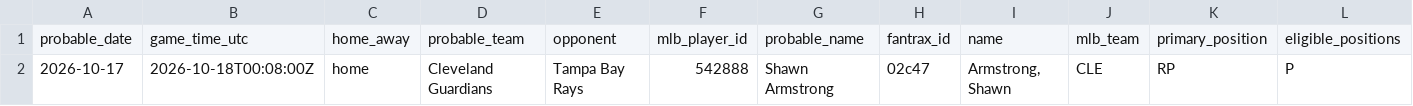
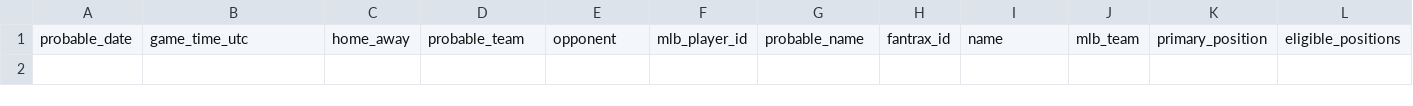
Before and after one commit to youtube-dinner/baseball_analytics, a CSV file: outputs/fantrax_export/fantrax_probable_starters_unrostered_tomorrow_latest.csv, drawn as a sheet; only a part is shown; rows hold the shown columns only; the diff names each change by its address in the sheet, - before the commit and + after, or states it on an @@ line.

```diff
--- a/outputs/fantrax_export/fantrax_probable_starters_unrostered_tomorrow_latest.csv
+++ b/outputs/fantrax_export/fantrax_probable_starters_unrostered_tomorrow_latest.csv
-row 2: 2026-10-17 | 2026-10-18T00:08:00Z | home | Cleveland Guardians | Tampa Bay Rays | 542888 | Shawn Armstrong | 02c47 | Armstrong, Shawn | CLE | RP | P
```
Also changed, not shown: outputs/fantasy_baseball_analytics/free_agent_pitchers.csv, outputs/fantasy_baseball_analytics/hitter_analytics.csv, 17 other files.
